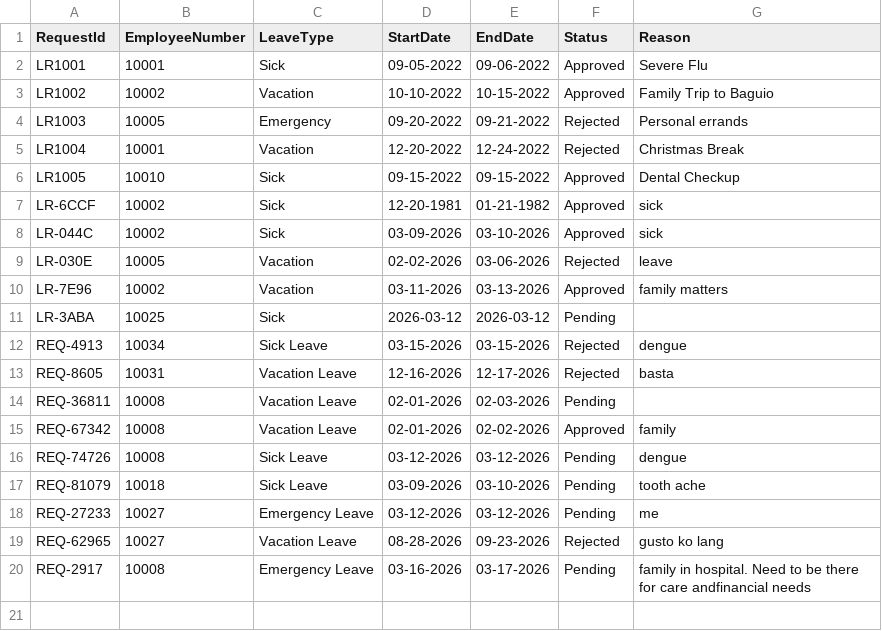
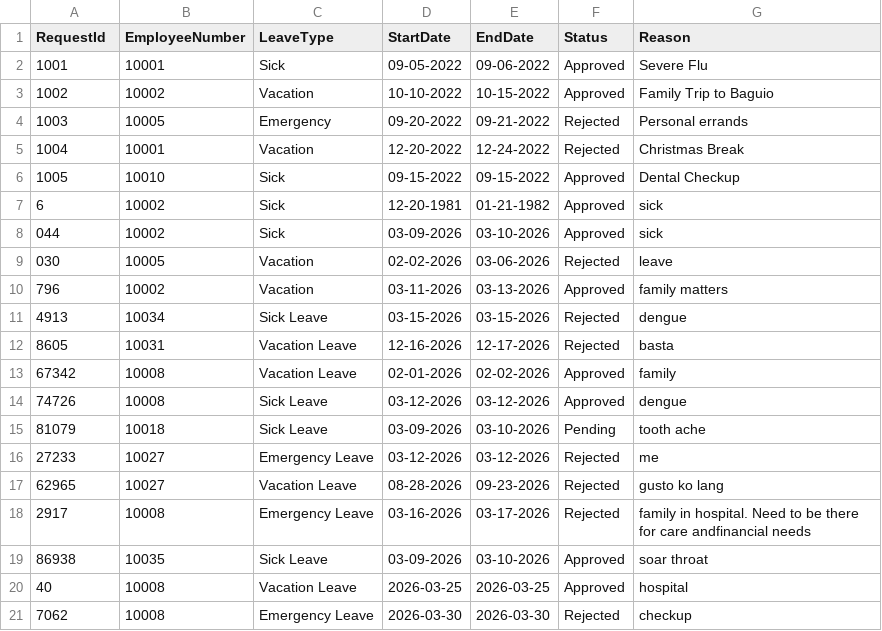
Before and after one commit to hmignacio/oop_s2101, a CSV file: src/main/java/resources/leaves.csv, drawn as a sheet.

```diff
--- a/src/main/java/resources/leaves.csv
+++ b/src/main/java/resources/leaves.csv
@@ -1,20 +1,21 @@
 RequestId,EmployeeNumber,LeaveType,StartDate,EndDate,Status,Reason
-LR1001,10001,Sick,09-05-2022,09-06-2022,Approved,Severe Flu
-LR1002,10002,Vacation,10-10-2022,10-15-2022,Approved,Family Trip to Baguio
-LR1003,10005,Emergency,09-20-2022,09-21-2022,Rejected,Personal errands
-LR1004,10001,Vacation,12-20-2022,12-24-2022,Rejected,Christmas Break
-LR1005,10010,Sick,09-15-2022,09-15-2022,Approved,Dental Checkup
-LR-6CCF,10002,Sick,12-20-1981,01-21-1982,Approved,sick
-LR-044C,10002,Sick,03-09-2026,03-10-2026,Approved,sick
-LR-030E,10005,Vacation,02-02-2026,03-06-2026,Rejected,leave
-LR-7E96,10002,Vacation,03-11-2026,03-13-2026,Approved,family matters
-LR-3ABA,10025,Sick,2026-03-12,2026-03-12,Pending
-REQ-4913,10034,Sick Leave,03-15-2026,03-15-2026,Rejected,dengue
-REQ-8605,10031,Vacation Leave,12-16-2026,12-17-2026,Rejected,basta
-REQ-36811,10008,Vacation Leave,02-01-2026,02-03-2026,Pending
-REQ-67342,10008,Vacation Leave,02-01-2026,02-02-2026,Approved,family
-REQ-74726,10008,Sick Leave,03-12-2026,03-12-2026,Pending,dengue
-REQ-81079,10018,Sick Leave,03-09-2026,03-10-2026,Pending,tooth ache
-REQ-27233,10027,Emergency Leave,03-12-2026,03-12-2026,Pending,me
-REQ-62965,10027,Vacation Leave,08-28-2026,09-23-2026,Rejected,gusto ko lang
-REQ-2917,10008,Emergency Leave,03-16-2026,03-17-2026,Pending,family in hospital. Need to be there for care andfinancial needs
+1001,10001,Sick,09-05-2022,09-06-2022,Approved,Severe Flu
+1002,10002,Vacation,10-10-2022,10-15-2022,Approved,Family Trip to Baguio
+1003,10005,Emergency,09-20-2022,09-21-2022,Rejected,Personal errands
+1004,10001,Vacation,12-20-2022,12-24-2022,Rejected,Christmas Break
+1005,10010,Sick,09-15-2022,09-15-2022,Approved,Dental Checkup
+6,10002,Sick,12-20-1981,01-21-1982,Approved,sick
+044,10002,Sick,03-09-2026,03-10-2026,Approved,sick
+030,10005,Vacation,02-02-2026,03-06-2026,Rejected,leave
+796,10002,Vacation,03-11-2026,03-13-2026,Approved,family matters
+4913,10034,Sick Leave,03-15-2026,03-15-2026,Rejected,dengue
+8605,10031,Vacation Leave,12-16-2026,12-17-2026,Rejected,basta
+67342,10008,Vacation Leave,02-01-2026,02-02-2026,Approved,family
+74726,10008,Sick Leave,03-12-2026,03-12-2026,Approved,dengue
+81079,10018,Sick Leave,03-09-2026,03-10-2026,Pending,tooth ache
+27233,10027,Emergency Leave,03-12-2026,03-12-2026,Rejected,me
+62965,10027,Vacation Leave,08-28-2026,09-23-2026,Rejected,gusto ko lang
+2917,10008,Emergency Leave,03-16-2026,03-17-2026,Rejected,family in hospital. Need to be there for care andfinancial needs
+86938,10035,Sick Leave,03-09-2026,03-10-2026,Approved,soar throat
+40,10008,Vacation Leave,2026-03-25,2026-03-25,Approved,hospital
+7062,10008,Emergency Leave,2026-03-30,2026-03-30,Rejected,checkup
```
Also changed, not shown: src/main/java/resources/employee.csv, src/main/java/resources/users.csv, 30 other files.
